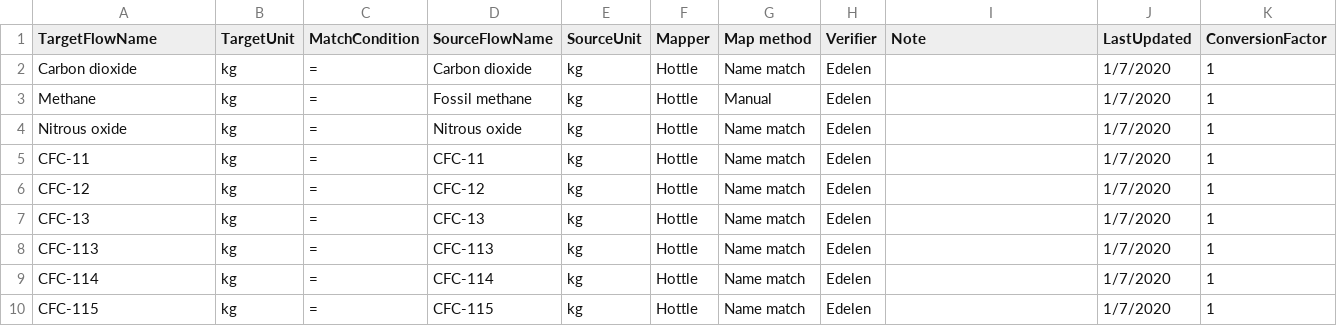
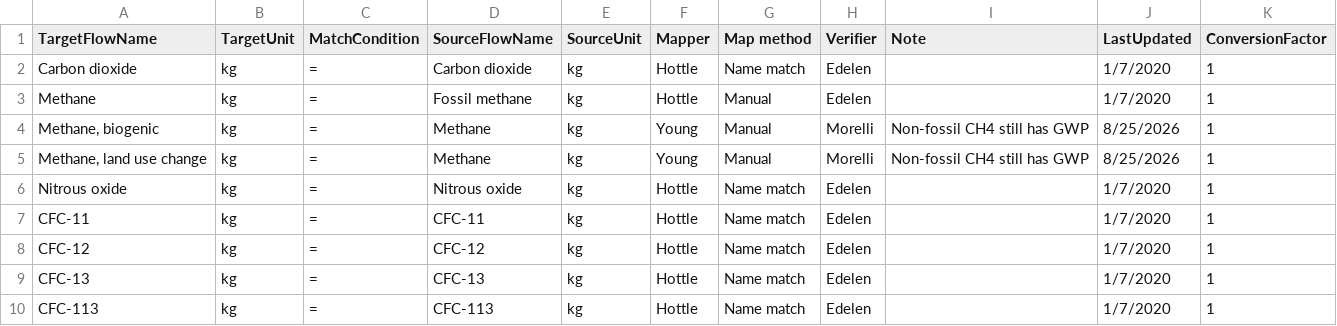
Before and after one commit to FLCAC-admin/fedelemflowlist, a CSV file: fedelemflowlist/input/mapping input/ReCiPe2016FlowableMappings.csv, drawn as a sheet; only a part is shown; the shorter side is filled out with more unchanged rows; the diff names each change by its address in the sheet, - before the commit and + after, or states it on an @@ line.

```diff
--- a/fedelemflowlist/input/mapping input/ReCiPe2016FlowableMappings.csv
+++ b/fedelemflowlist/input/mapping input/ReCiPe2016FlowableMappings.csv
+row 4: Methane, biogenic | kg | = | Methane | kg | Young | Manual | Morelli | Non-fossil CH4 still has GWP | 8/25/2026 | 1
+row 5: Methane, land use change | kg | = | Methane | kg | Young | Manual | Morelli | Non-fossil CH4 still has GWP | 8/25/2026 | 1
```
Also changed, not shown: fedelemflowlist/input/mapping input/IPCCFlowableMappings.csv, 8 other files.
